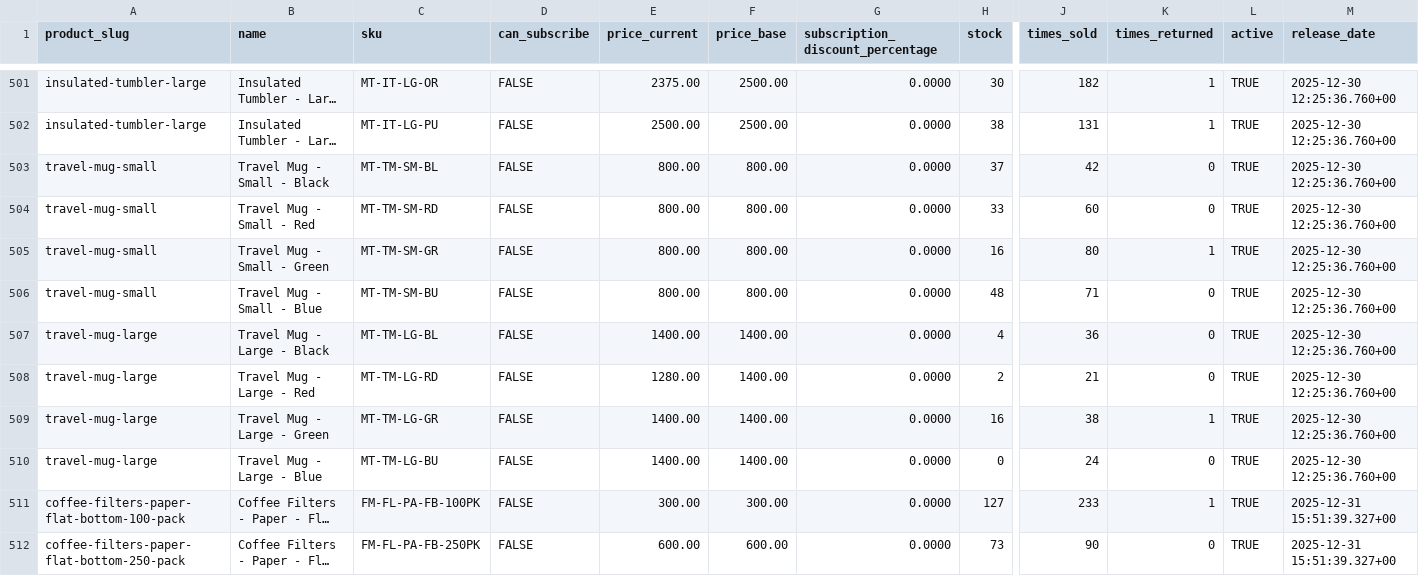
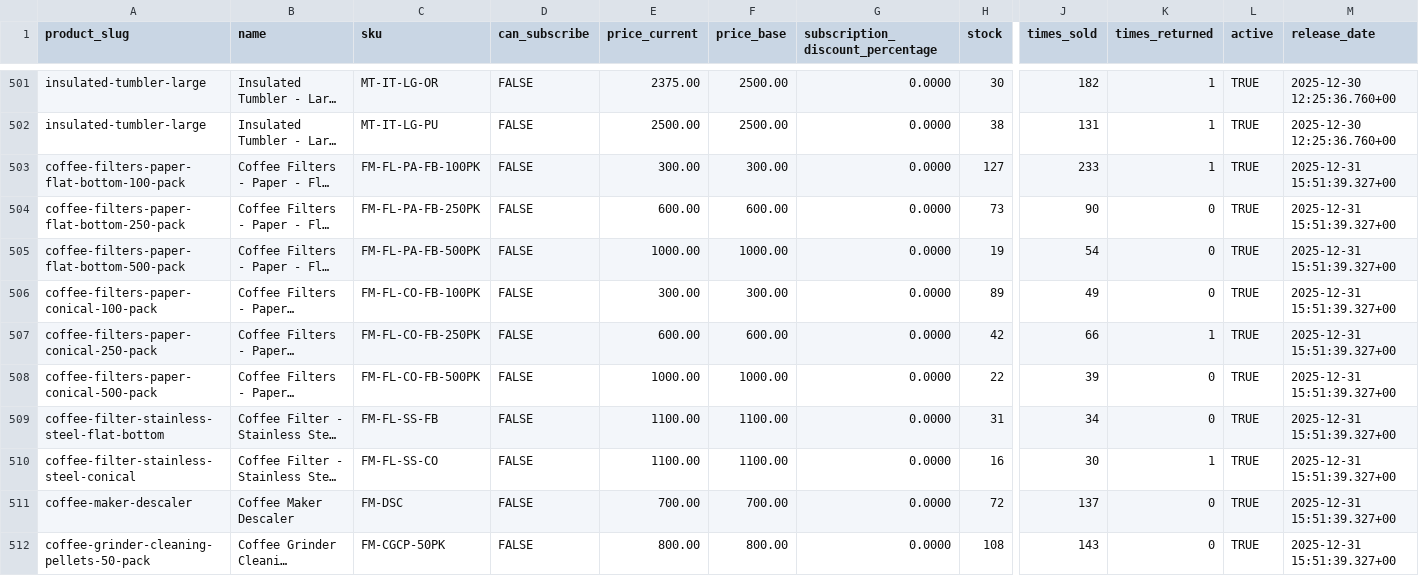
Before and after one commit to njcushing/online-shop, a CSV file: db/seeds/data/product_variants.csv, drawn as a sheet; only a part is shown, gaps mark what is left out; the shorter side is filled out with more unchanged rows; long unchanged cells end in …; rows hold the shown columns only; the diff names each change by its address in the sheet, - before the commit and + after, or states it on an @@ line.

```diff
--- a/db/seeds/data/product_variants.csv
+++ b/db/seeds/data/product_variants.csv
-row 503: travel-mug-small | Travel Mug - Small - Black | MT-TM-SM-BL | FALSE | 800.00 | 800.00 | 0.0000 | 37 | 42 | 0 | TRUE | 2025-12-30 12:25:36.760+00
-row 504: travel-mug-small | Travel Mug - Small - Red | MT-TM-SM-RD | FALSE | 800.00 | 800.00 | 0.0000 | 33 | 60 | 0 | TRUE | 2025-12-30 12:25:36.760+00
-row 505: travel-mug-small | Travel Mug - Small - Green | MT-TM-SM-GR | FALSE | 800.00 | 800.00 | 0.0000 | 16 | 80 | 1 | TRUE | 2025-12-30 12:25:36.760+00
-row 506: travel-mug-small | Travel Mug - Small - Blue | MT-TM-SM-BU | FALSE | 800.00 | 800.00 | 0.0000 | 48 | 71 | 0 | TRUE | 2025-12-30 12:25:36.760+00
-row 507: travel-mug-large | Travel Mug - Large - Black | MT-TM-LG-BL | FALSE | 1400.00 | 1400.00 | 0.0000 | 4 | 36 | 0 | TRUE | 2025-12-30 12:25:36.760+00
-row 508: travel-mug-large | Travel Mug - Large - Red | MT-TM-LG-RD | FALSE | 1280.00 | 1400.00 | 0.0000 | 2 | 21 | 0 | TRUE | 2025-12-30 12:25:36.760+00
-row 509: travel-mug-large | Travel Mug - Large - Green | MT-TM-LG-GR | FALSE | 1400.00 | 1400.00 | 0.0000 | 16 | 38 | 1 | TRUE | 2025-12-30 12:25:36.760+00
-row 510: travel-mug-large | Travel Mug - Large - Blue | MT-TM-LG-BU | FALSE | 1400.00 | 1400.00 | 0.0000 | 0 | 24 | 0 | TRUE | 2025-12-30 12:25:36.760+00
```
Also changed, not shown: db/seeds/data/collection_products.csv, db/seeds/data/product_details.csv, 6 other files.
